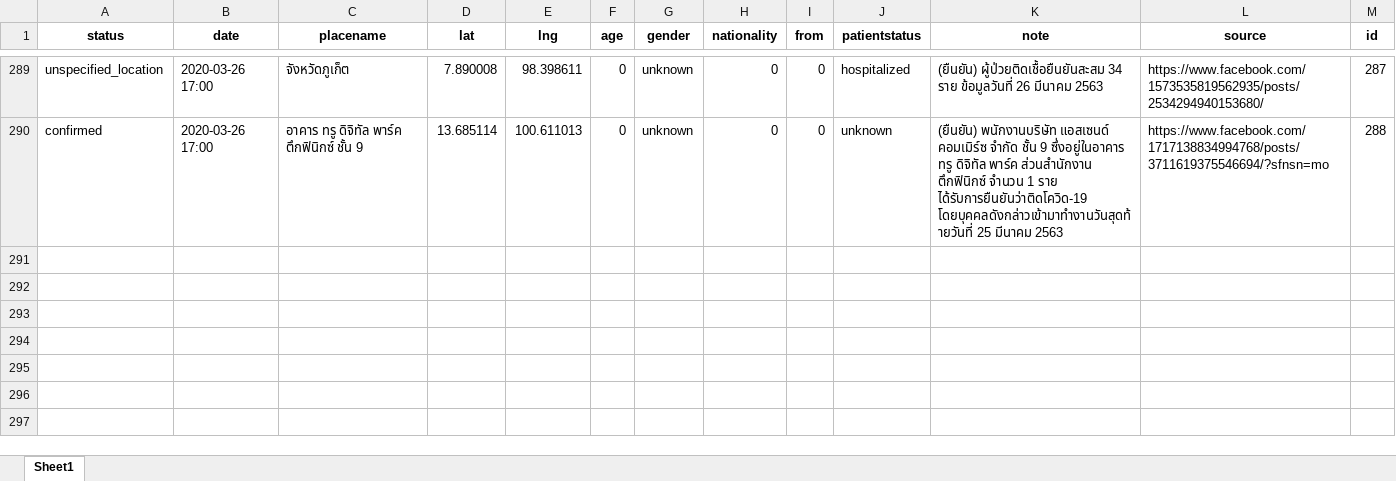
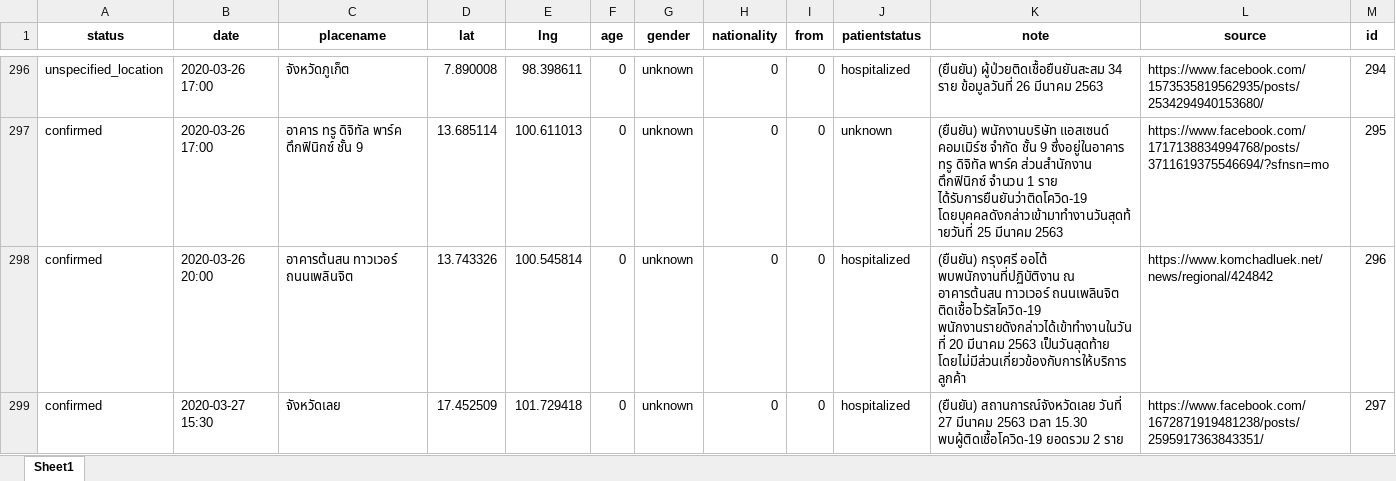
Before and after one commit to COVID19-TCDG/datasets, an Excel workbook: datasets/5lab.xlsx, sheet Sheet1, drawn as a sheet; only a part is shown, gaps mark what is left out; values as stored, in another font and other column widths than the file's, no borders; addresses are those after the commit; the diff covers the shown part only; the diff names each change by its address in the sheet, - before the commit and + after, or states it on an @@ line.

```diff
--- a/datasets/5lab.xlsx (sheet Sheet1)
+++ b/datasets/5lab.xlsx (sheet Sheet1)
-M296 (id): 287
+M296 (id): 294
-M297 (id): 288
+M297 (id): 295
+row 298: confirmed | 2020-03-26 20:00 | อาคารต้นสน ทาวเวอร์ ถนนเพลินจิต | 13.743326 | 100.545814 | 0 | unknown | 0 | 0 | hospitalized | (ยืนยัน) กรุงศรี ออโต้ พบพนักงานที่ปฏิบัติงาน ณ อาคารต้นสน ทาวเวอร์ ถนนเพลินจิต ติดเชื้อไวรัสโควิด-19 พนักงานรายดังกล่าวได้เข้าทำงานในวันที่ 20 มีนาคม 2563 เป็นวันสุดท้าย โดยไม่มีส่วนเกี่ยวข้องกับการให้บริการลูกค้า | https://www.komchadluek.net/news/regional/424842 | 296
+row 299: confirmed | 2020-03-27 15:30 | จังหวัดเลย | 17.452509 | 101.729418 | 0 | unknown | 0 | 0 | hospitalized | (ยืนยัน) สถานการณ์จังหวัดเลย วันที่ 27 มีนาคม 2563 เวลา 15.30 พบผู้ติดเชื้อโควิด-19 ยอดรวม 2 ราย | https://www.facebook.com/1672871919481238/posts/2595917363843351/ | 297
```
Also changed, not shown: 10 added rows and 24 edited cells elsewhere in this sheet, 2 other files.
